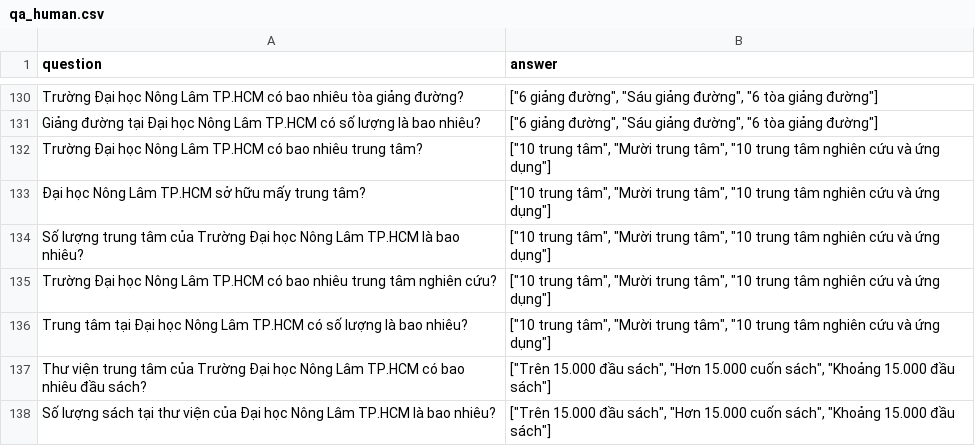
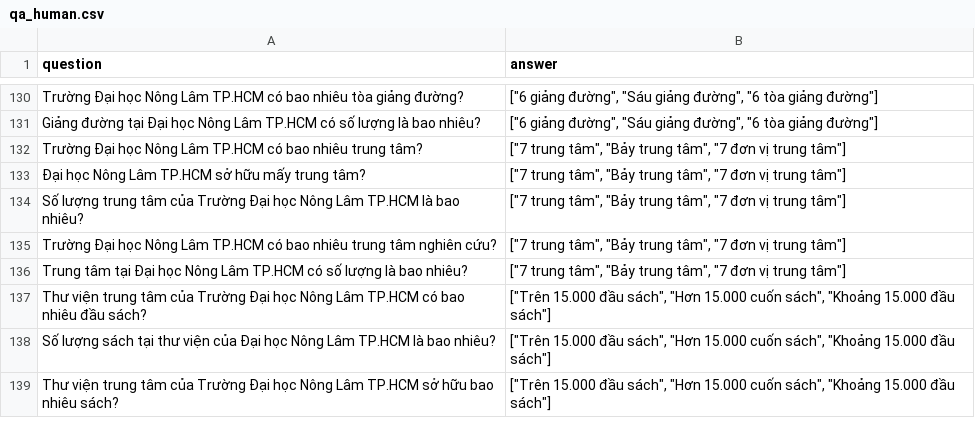
Before and after one commit to CaoThanhNammm/khoa_luan_2025_2026, a CSV file: pythonProject/qa_human.csv, drawn as a sheet; only a part is shown, gaps mark what is left out; the shorter side is filled out with more unchanged rows; the diff covers the shown part only.

```diff
--- a/pythonProject/qa_human.csv
+++ b/pythonProject/qa_human.csv
@@ -131,7 +131,7 @@ Trường Đại học Nông Lâm TP.HCM có bao nhiêu tòa giảng đường?,
 Giảng đường tại Đại học Nông Lâm TP.HCM có số lượng là bao nhiêu?,"[""6 giảng đường"", ""Sáu giảng đường"", ""6 tòa giảng đường""]"
-Trường Đại học Nông Lâm TP.HCM có bao nhiêu trung tâm?,"[""10 trung tâm"", ""Mười trung tâm"", ""10 trung tâm nghiên cứu và ứng dụng""]"
-Đại học Nông Lâm TP.HCM sở hữu mấy trung tâm?,"[""10 trung tâm"", ""Mười trung tâm"", ""10 trung tâm nghiên cứu và ứng dụng""]"
-Số lượng trung tâm của Trường Đại học Nông Lâm TP.HCM là bao nhiêu?,"[""10 trung tâm"", ""Mười trung tâm"", ""10 trung tâm nghiên cứu và ứng dụng""]"
-Trường Đại học Nông Lâm TP.HCM có bao nhiêu trung tâm nghiên cứu?,"[""10 trung tâm"", ""Mười trung tâm"", ""10 trung tâm nghiên cứu và ứng dụng""]"
-Trung tâm tại Đại học Nông Lâm TP.HCM có số lượng là bao nhiêu?,"[""10 trung tâm"", ""Mười trung tâm"", ""10 trung tâm nghiên cứu và ứng dụng""]"
+Trường Đại học Nông Lâm TP.HCM có bao nhiêu trung tâm?,"[""7 trung tâm"", ""Bảy trung tâm"", ""7 đơn vị trung tâm""]"
+Đại học Nông Lâm TP.HCM sở hữu mấy trung tâm?,"[""7 trung tâm"", ""Bảy trung tâm"", ""7 đơn vị trung tâm""]"
+Số lượng trung tâm của Trường Đại học Nông Lâm TP.HCM là bao nhiêu?,"[""7 trung tâm"", ""Bảy trung tâm"", ""7 đơn vị trung tâm""]"
+Trường Đại học Nông Lâm TP.HCM có bao nhiêu trung tâm nghiên cứu?,"[""7 trung tâm"", ""Bảy trung tâm"", ""7 đơn vị trung tâm""]"
+Trung tâm tại Đại học Nông Lâm TP.HCM có số lượng là bao nhiêu?,"[""7 trung tâm"", ""Bảy trung tâm"", ""7 đơn vị trung tâm""]"
 Thư viện trung tâm của Trường Đại học Nông Lâm TP.HCM có bao nhiêu đầu sách?,"[""Trên 15.000 đầu sách"", ""Hơn 15.000 cuốn sách"", ""Khoảng 15.000 đầu sách""]"
```
Also changed, not shown: 21 removed rows elsewhere in this file, 14 other files.
